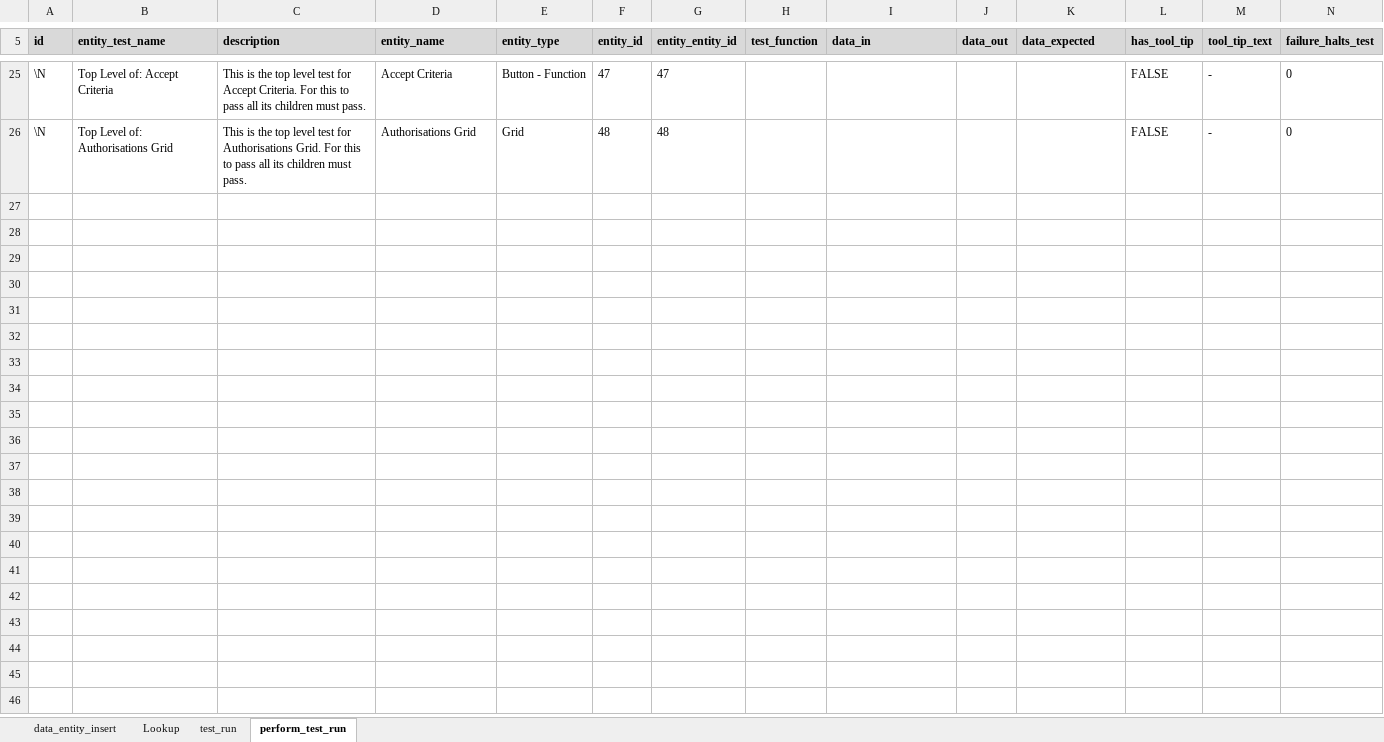
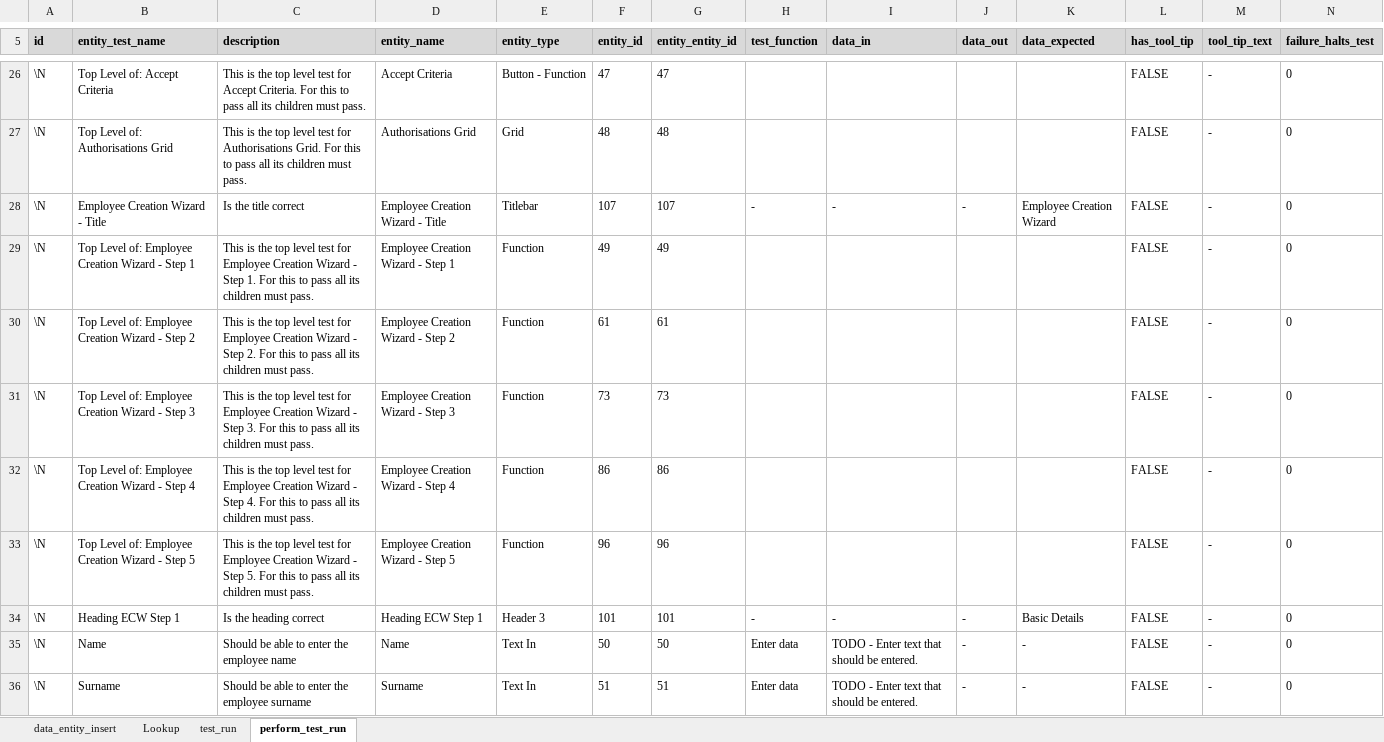
Before and after one commit to sebrown0/TB_Backup, an Excel workbook: TestBench_Backup.xlsm, sheet perform_test_run, drawn as a sheet; only a part is shown, gaps mark what is left out; values as stored, in another font and other column widths than the file's, no borders; charts and pictures not drawn; rows hold the shown columns only; the diff covers the shown part only; the diff names each change by its address in the sheet, - before the commit and + after, or states it on an @@ line.

Commit message:
Entities upto 117. TODOs upto 107

```diff
--- a/TestBench_Backup.xlsm (sheet perform_test_run)
+++ b/TestBench_Backup.xlsm (sheet perform_test_run)
+row 28: \N | Employee Creation Wizard - Title | Is the title correct | Employee Creation Wizard - Title | Titlebar | 107 | 107 | - | - | - | Employee Creation Wizard | FALSE | - | 0
+row 29: \N | Top Level of: Employee Creation Wizard - Step 1 | This is the top level test for Employee Creation Wizard - Step 1. For this to pass all its children must pass. | Employee Creation Wizard - Step 1 | Function | 49 | 49 |  |  |  |  | FALSE | - | 0
+row 30: \N | Top Level of: Employee Creation Wizard - Step 2 | This is the top level test for Employee Creation Wizard - Step 2. For this to pass all its children must pass. | Employee Creation Wizard - Step 2 | Function | 61 | 61 |  |  |  |  | FALSE | - | 0
+row 31: \N | Top Level of: Employee Creation Wizard - Step 3 | This is the top level test for Employee Creation Wizard - Step 3. For this to pass all its children must pass. | Employee Creation Wizard - Step 3 | Function | 73 | 73 |  |  |  |  | FALSE | - | 0
+row 32: \N | Top Level of: Employee Creation Wizard - Step 4 | This is the top level test for Employee Creation Wizard - Step 4. For this to pass all its children must pass. | Employee Creation Wizard - Step 4 | Function | 86 | 86 |  |  |  |  | FALSE | - | 0
+row 33: \N | Top Level of: Employee Creation Wizard - Step 5 | This is the top level test for Employee Creation Wizard - Step 5. For this to pass all its children must pass. | Employee Creation Wizard - Step 5 | Function | 96 | 96 |  |  |  |  | FALSE | - | 0
+row 34: \N | Heading ECW Step 1 | Is the heading correct | Heading ECW Step 1 | Header 3 | 101 | 101 | - | - | - | Basic Details | FALSE | - | 0
+row 35: \N | Name | Should be able to enter the employee name | Name | Text In | 50 | 50 | Enter data | TODO - Enter text that should be entered. | - | - | FALSE | - | 0
+row 36: \N | Surname | Should be able to enter the employee surname | Surname | Text In | 51 | 51 | Enter data | TODO - Enter text that should be entered. | - | - | FALSE | - | 0
```
Also changed, not shown: 50 added rows elsewhere in this sheet, sheet data_entity_insert, sheet test_run, charts or pictures, 2 other files.
